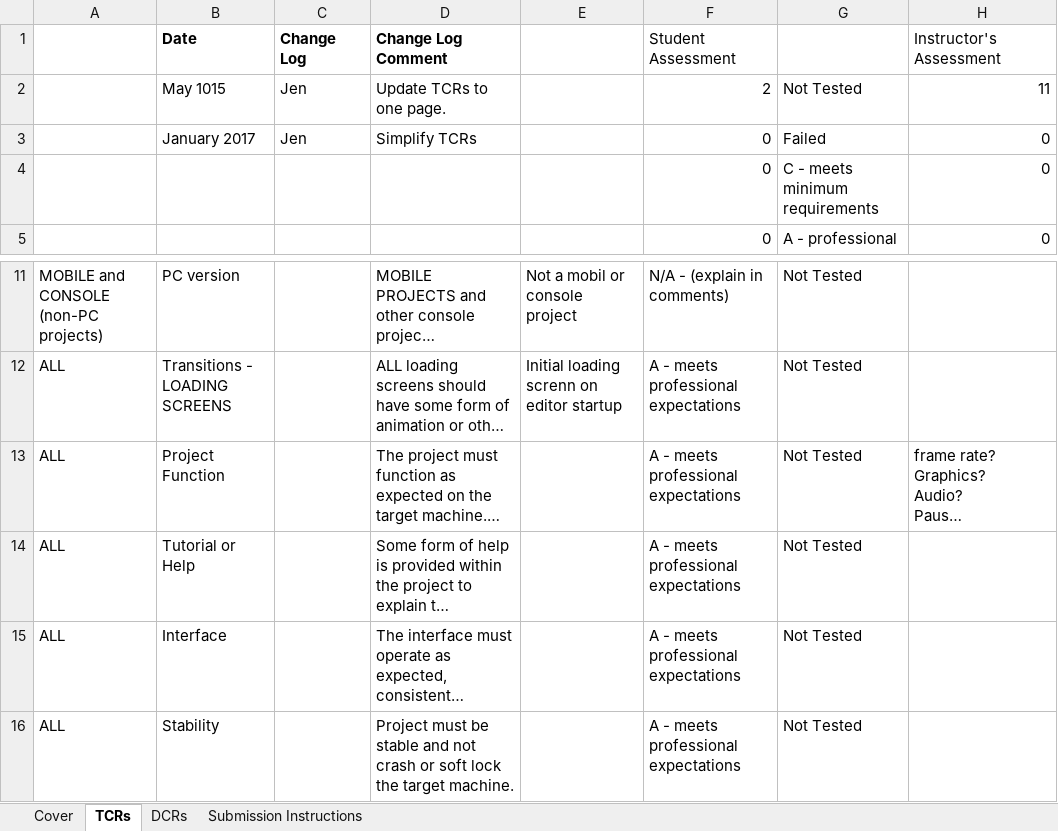
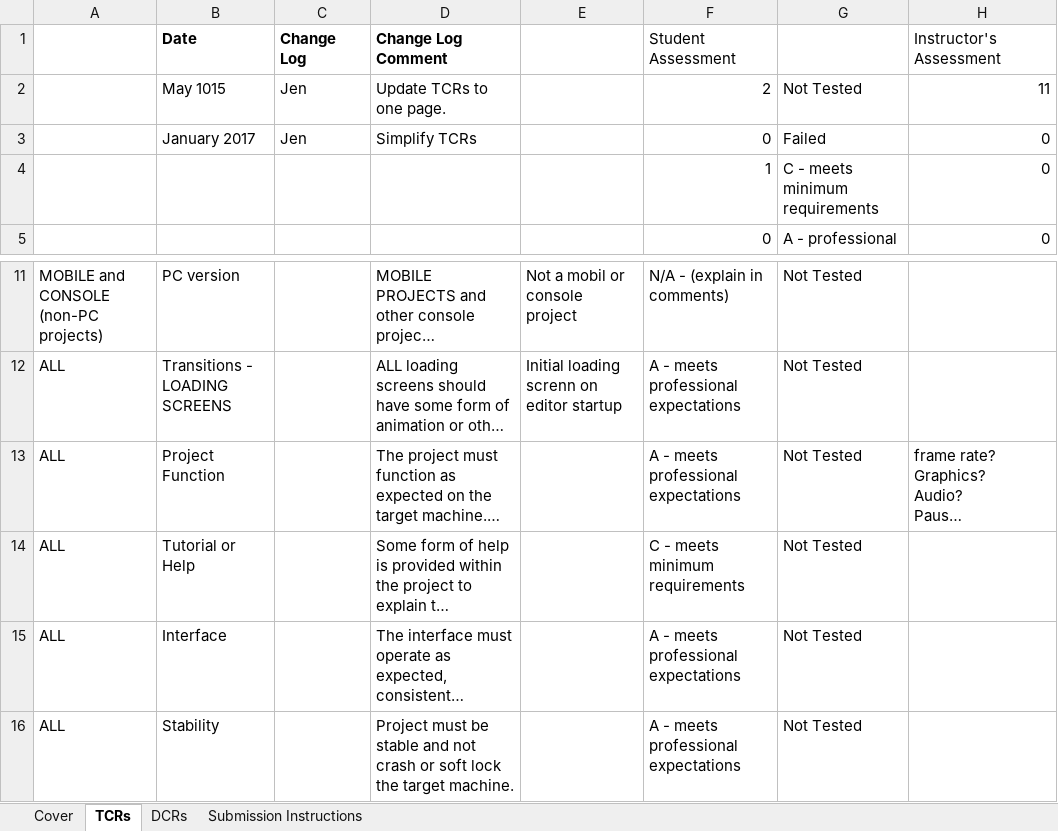
Before and after one commit to MaximKolesnik/Sulfur, an Excel workbook: 450_SulfurEngine/Documents/TCR.xlsx, sheet TCRs, drawn as a sheet; only a part is shown, gaps mark what is left out; long unchanged cells end in …; values as stored, in another font and other column widths than the file's, no borders; conditional formats not drawn; the diff names each change by its address in the sheet, - before the commit and + after, or states it on an @@ line.

```diff
--- a/450_SulfurEngine/Documents/TCR.xlsx (sheet TCRs)
+++ b/450_SulfurEngine/Documents/TCR.xlsx (sheet TCRs)
-F4 (Student Assessment): 0
+F4 (Student Assessment): 1
-F14 (Student Assessment): A - meets professional expectations
+F14 (Student Assessment): C - meets minimum requirements
```
Also changed, not shown: sheet DCRs, sheet Cover, sheet Submission Instructions, 1 other file.
